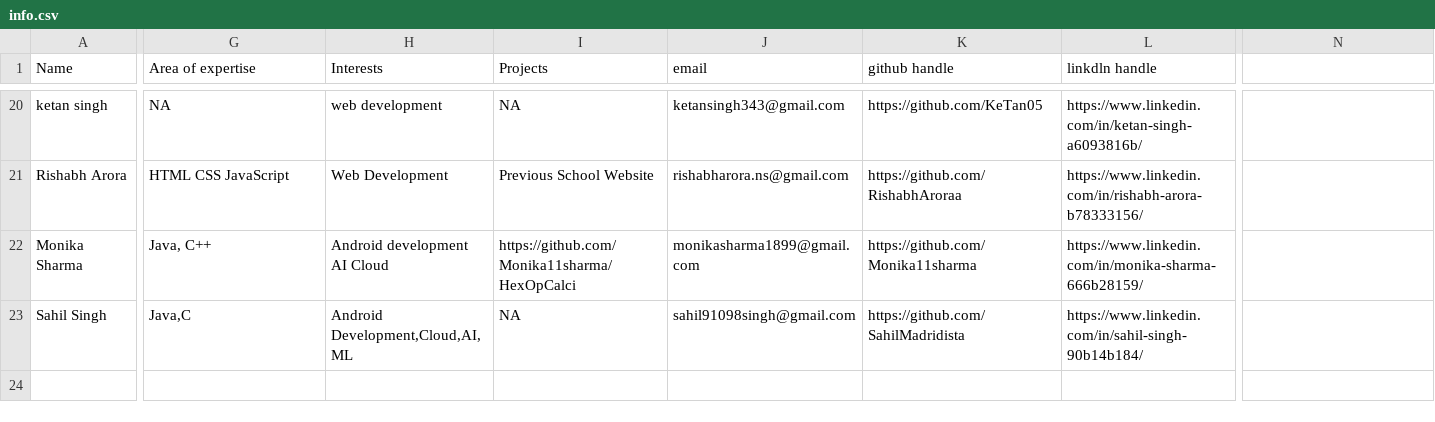
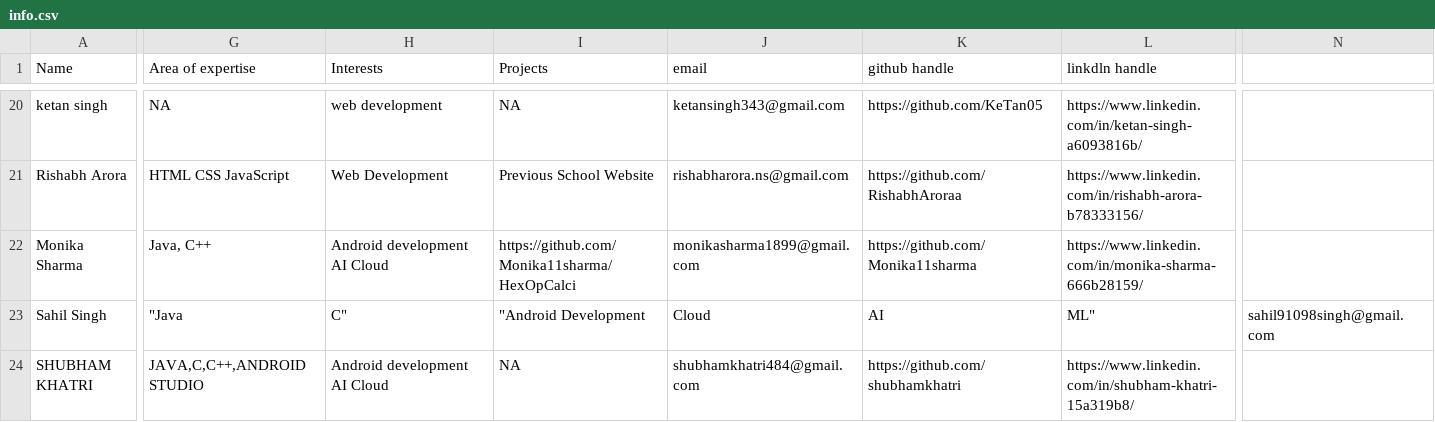
Before and after one commit to tanya3007/gitTest, a CSV file: info.csv, drawn as a sheet; only a part is shown, gaps mark what is left out; rows hold the shown columns only; the diff covers the shown part only; the diff names each change by its address in the sheet, - before the commit and + after, or states it on an @@ line.

Commit message:
file modified

```diff
--- a/info.csv
+++ b/info.csv
-G23 (Area of expertise): Java,C
+G23 (Area of expertise): "Java
-H23 (Interests): Android Development,Cloud,AI,ML
+H23 (Interests): C"
-I23 (Projects): NA
+I23 (Projects): "Android Development
-J23 (email): sahil91098singh@gmail.com
+J23 (email): Cloud
-K23 (github handle): https://github.com/SahilMadridista
+K23 (github handle): AI
-L23 (linkdln handle): https://www.linkedin.com/in/sahil-singh-90b14b184/
+L23 (linkdln handle): ML"
-N23: (empty)
+N23: sahil91098singh@gmail.com
+row 24: SHUBHAM KHATRI | JAVA,C,C++,ANDROID STUDIO | Android development AI Cloud | NA | shubhamkhatri484@gmail.com | https://github.com/shubhamkhatri | https://www.linkedin.com/in/shubham-khatri-15a319b8/
```
Also changed, not shown: 3 edited cells elsewhere in this file.
